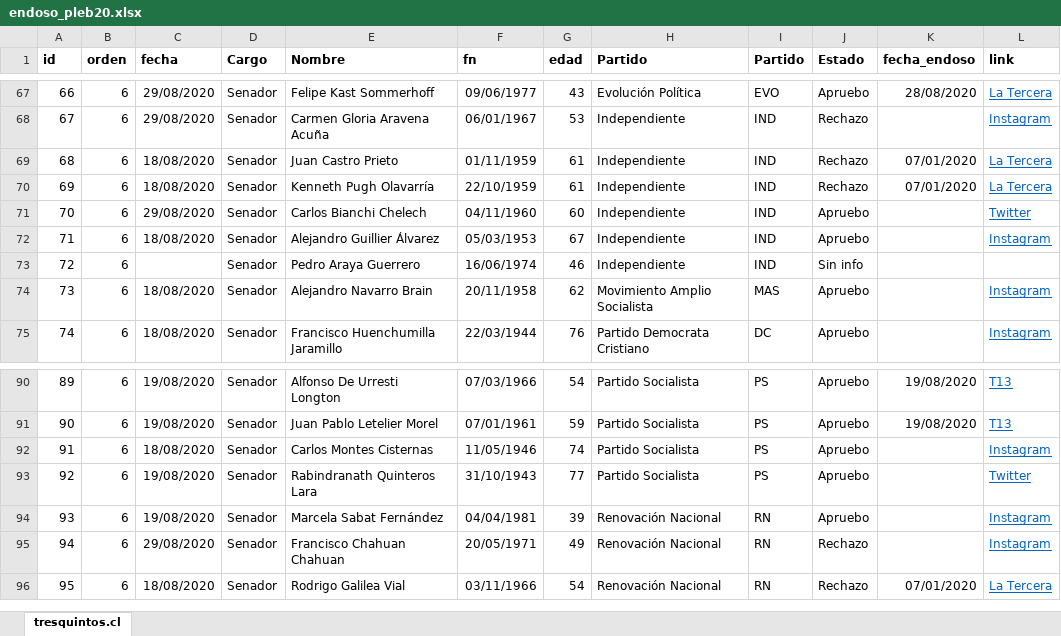
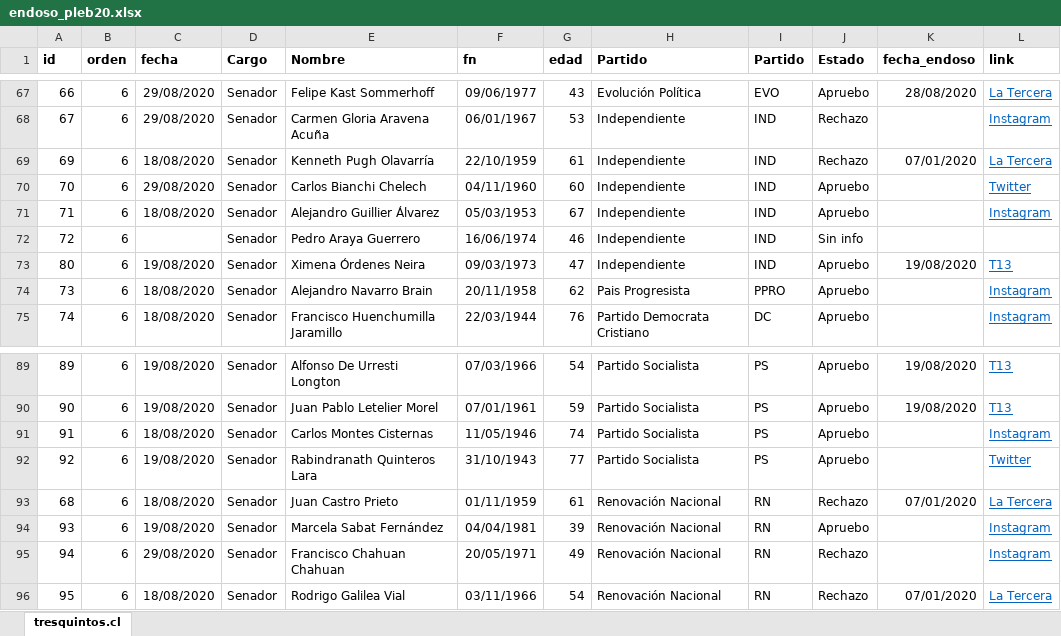
Before and after one commit to tresquintos/endosos, an Excel workbook: endoso_pleb20.xlsx, sheet tresquintos.cl, drawn as a sheet; only a part is shown, gaps mark what is left out; values as stored, in another font and other column widths than the file's, no borders; removed rows and columns are numbered as before the commit, all else as after; the diff covers the shown part only; the diff names each change by its address in the sheet, - before the commit and + after, or states it on an @@ line.

```diff
--- a/endoso_pleb20.xlsx (sheet tresquintos.cl)
+++ b/endoso_pleb20.xlsx (sheet tresquintos.cl)
-row 69: 68 | 6 | 18/08/2020 | Senador | Juan Castro Prieto | 01/11/1959 | 61 | Independiente | IND | Rechazo | 07/01/2020 | La Tercera
+row 73: 80 | 6 | 19/08/2020 | Senador | Ximena Órdenes Neira | 09/03/1973 | 47 | Independiente | IND | Apruebo | 19/08/2020 | T13
-H74 (Partido): Movimiento Amplio Socialista
+H74 (Partido): Pais Progresista
-I74 (Partido): MAS
+I74 (Partido): PPRO
+row 93: 68 | 6 | 18/08/2020 | Senador | Juan Castro Prieto | 01/11/1959 | 61 | Renovación Nacional | RN | Rechazo | 07/01/2020 | La Tercera
```
Also changed, not shown: 20 added rows, 21 removed rows, 89 moved rows and 23 edited cells elsewhere in this sheet, formulas that keep their value.
